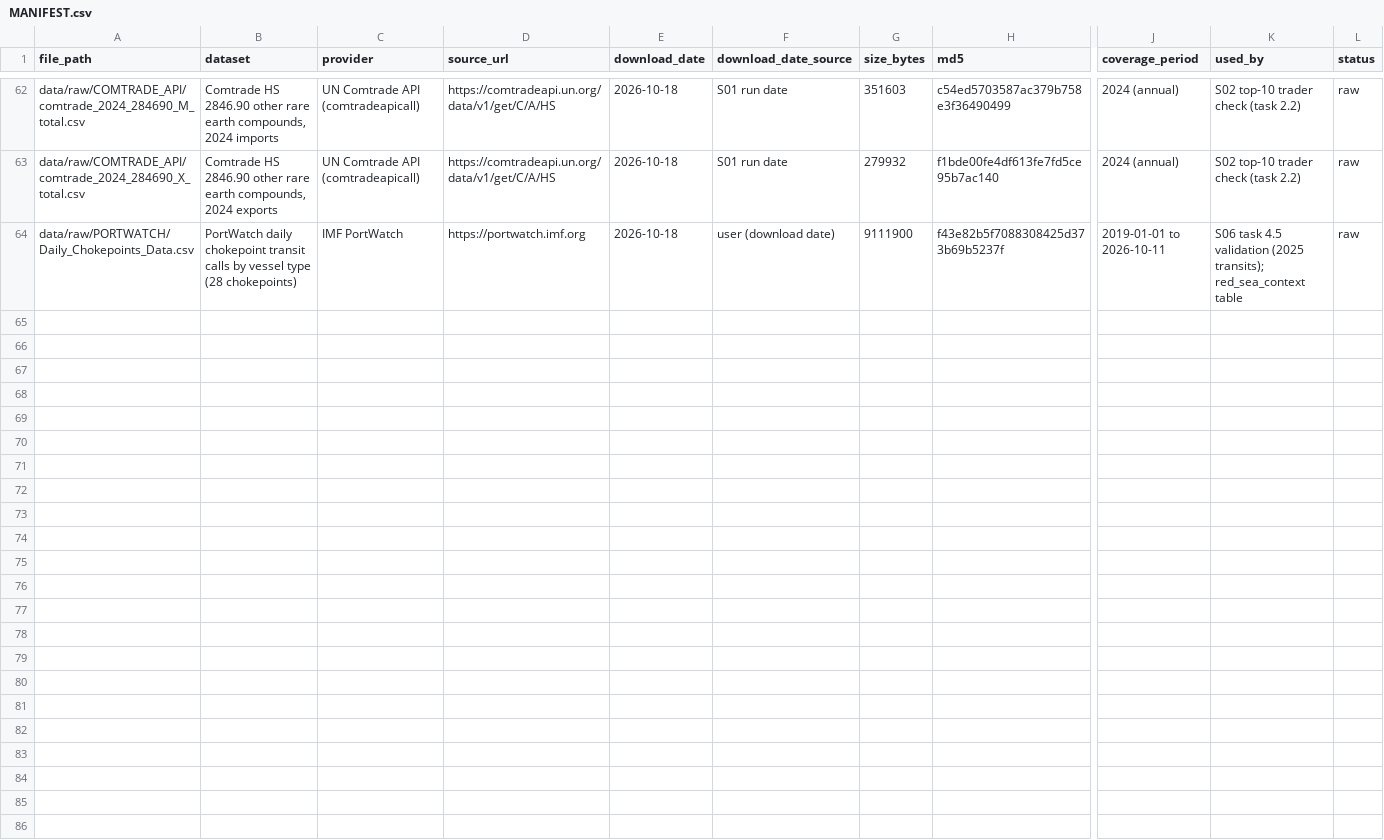
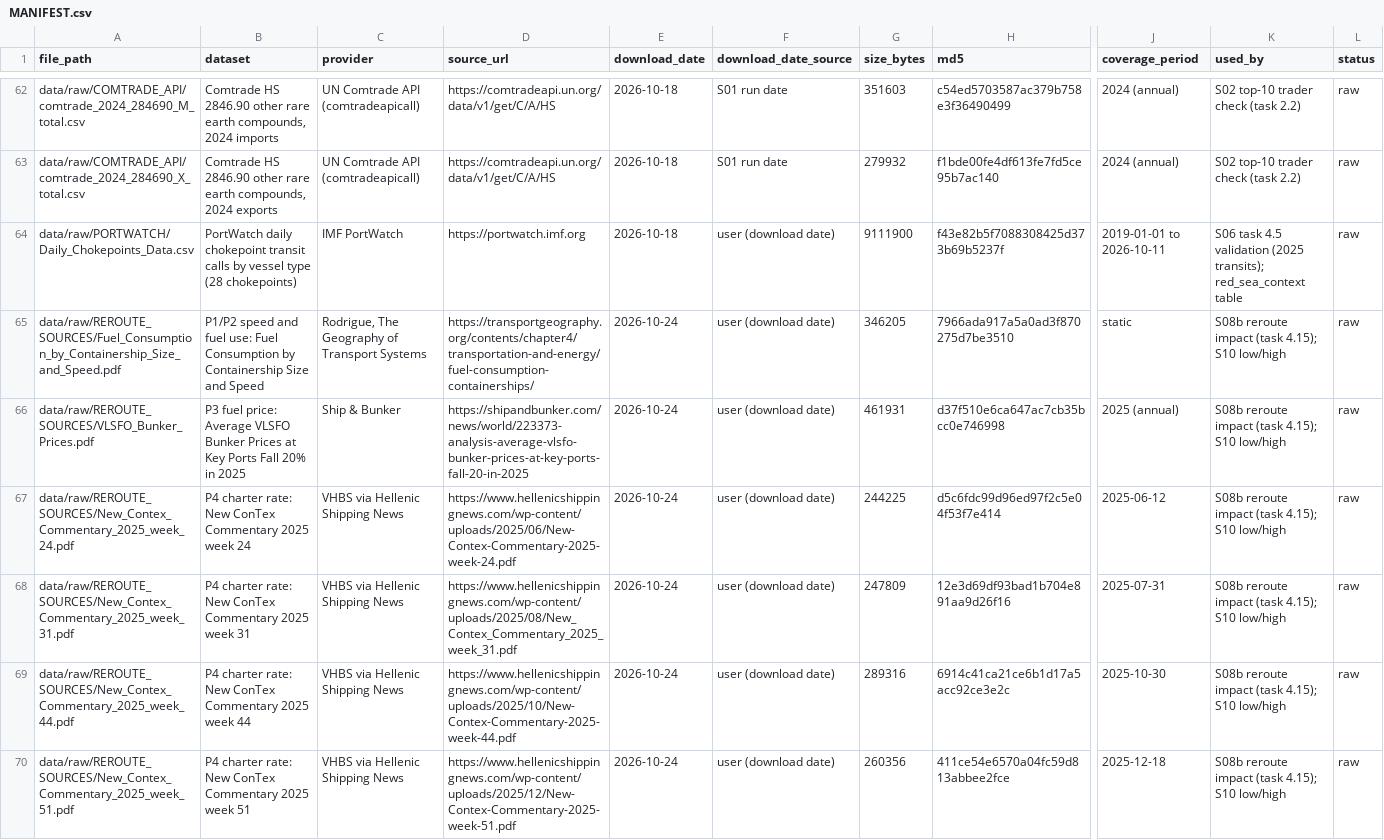
Before and after one commit to gmahoney-gis/ree-chokepoints, a CSV file: data/raw/MANIFEST.csv, drawn as a sheet; only a part is shown, gaps mark what is left out; rows hold the shown columns only; the diff covers the shown part only; the diff names each change by its address in the sheet, - before the commit and + after, or states it on an @@ line.

```diff
--- a/data/raw/MANIFEST.csv
+++ b/data/raw/MANIFEST.csv
+row 65: data/raw/REROUTE_SOURCES/Fuel_Consumption_by_Containership_Size_and_Speed.pdf | P1/P2 speed and fuel use: Fuel Consumption by Containership Size and Speed | Rodrigue, The Geography of Transport Systems | https://transportgeography.org/contents/chapter4/transportation-and-energy/fuel-consumption-containerships/ | 2026-10-24 | user (download date) | 346205 | 7966ada917a5a0ad3f870275d7be3510 | static | S08b reroute impact (task 4.15); S10 low/high | raw
+row 66: data/raw/REROUTE_SOURCES/VLSFO_Bunker_Prices.pdf | P3 fuel price: Average VLSFO Bunker Prices at Key Ports Fall 20% in 2025 | Ship & Bunker | https://shipandbunker.com/news/world/223373-analysis-average-vlsfo-bunker-prices-at-key-ports-fall-20-in-2025 | 2026-10-24 | user (download date) | 461931 | d37f510e6ca647ac7cb35bcc0e746998 | 2025 (annual) | S08b reroute impact (task 4.15); S10 low/high | raw
+row 67: data/raw/REROUTE_SOURCES/New_Contex_Commentary_2025_week_24.pdf | P4 charter rate: New ConTex Commentary 2025 week 24 | VHBS via Hellenic Shipping News | https://www.hellenicshippingnews.com/wp-content/uploads/2025/06/New-Contex-Commentary-2025-week-24.pdf | 2026-10-24 | user (download date) | 244225 | d5c6fdc99d96ed97f2c5e04f53f7e414 | 2025-06-12 | S08b reroute impact (task 4.15); S10 low/high | raw
+row 68: data/raw/REROUTE_SOURCES/New_Contex_Commentary_2025_week_31.pdf | P4 charter rate: New ConTex Commentary 2025 week 31 | VHBS via Hellenic Shipping News | https://www.hellenicshippingnews.com/wp-content/uploads/2025/08/New_Contex_Commentary_2025_week_31.pdf | 2026-10-24 | user (download date) | 247809 | 12e3d69df93bad1b704e891aa9d26f16 | 2025-07-31 | S08b reroute impact (task 4.15); S10 low/high | raw
+row 69: data/raw/REROUTE_SOURCES/New_Contex_Commentary_2025_week_44.pdf | P4 charter rate: New ConTex Commentary 2025 week 44 | VHBS via Hellenic Shipping News | https://www.hellenicshippingnews.com/wp-content/uploads/2025/10/New-Contex-Commentary-2025-week-44.pdf | 2026-10-24 | user (download date) | 289316 | 6914c41ca21ce6b1d17a5acc92ce3e2c | 2025-10-30 | S08b reroute impact (task 4.15); S10 low/high | raw
+row 70: data/raw/REROUTE_SOURCES/New_Contex_Commentary_2025_week_51.pdf | P4 charter rate: New ConTex Commentary 2025 week 51 | VHBS via Hellenic Shipping News | https://www.hellenicshippingnews.com/wp-content/uploads/2025/12/New-Contex-Commentary-2025-week-51.pdf | 2026-10-24 | user (download date) | 260356 | 411ce54e6570a04fc59d813abbee2fce | 2025-12-18 | S08b reroute impact (task 4.15); S10 low/high | raw
```
Also changed, not shown: 5 added rows elsewhere in this file, 2 other files.
